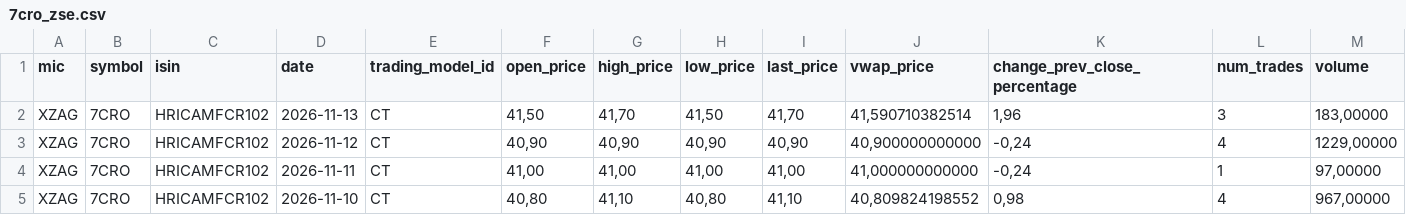
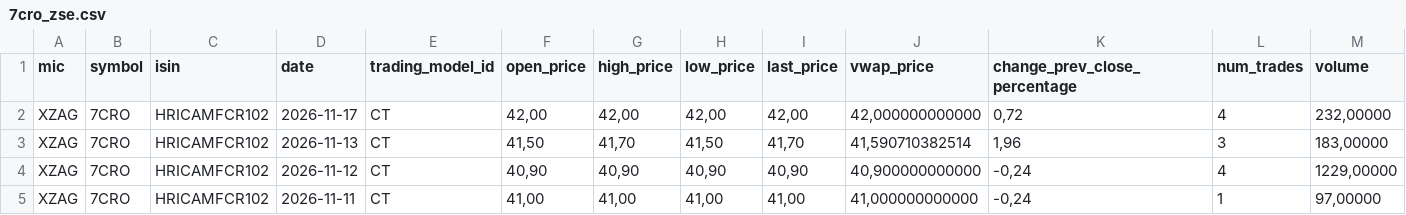
Before and after one commit to karloturk333-hash/7cro-tracker, a CSV file: data/sample/7cro_zse.csv, drawn as a sheet; only a part is shown; the shorter side is filled out with more unchanged rows; rows hold the shown columns only; the diff names each change by its address in the sheet, - before the commit and + after, or states it on an @@ line.

```diff
--- a/data/sample/7cro_zse.csv
+++ b/data/sample/7cro_zse.csv
+row 2: XZAG | 7CRO | HRICAMFCR102 | 2026-11-17 | CT | 42,00 | 42,00 | 42,00 | 42,00 | 42,000000000000 | 0,72 | 4 | 232,00000
```
Also changed, not shown: data/sample/crobex10tr_zse.csv, data/sample/ht_zse.csv, 2 other files.
